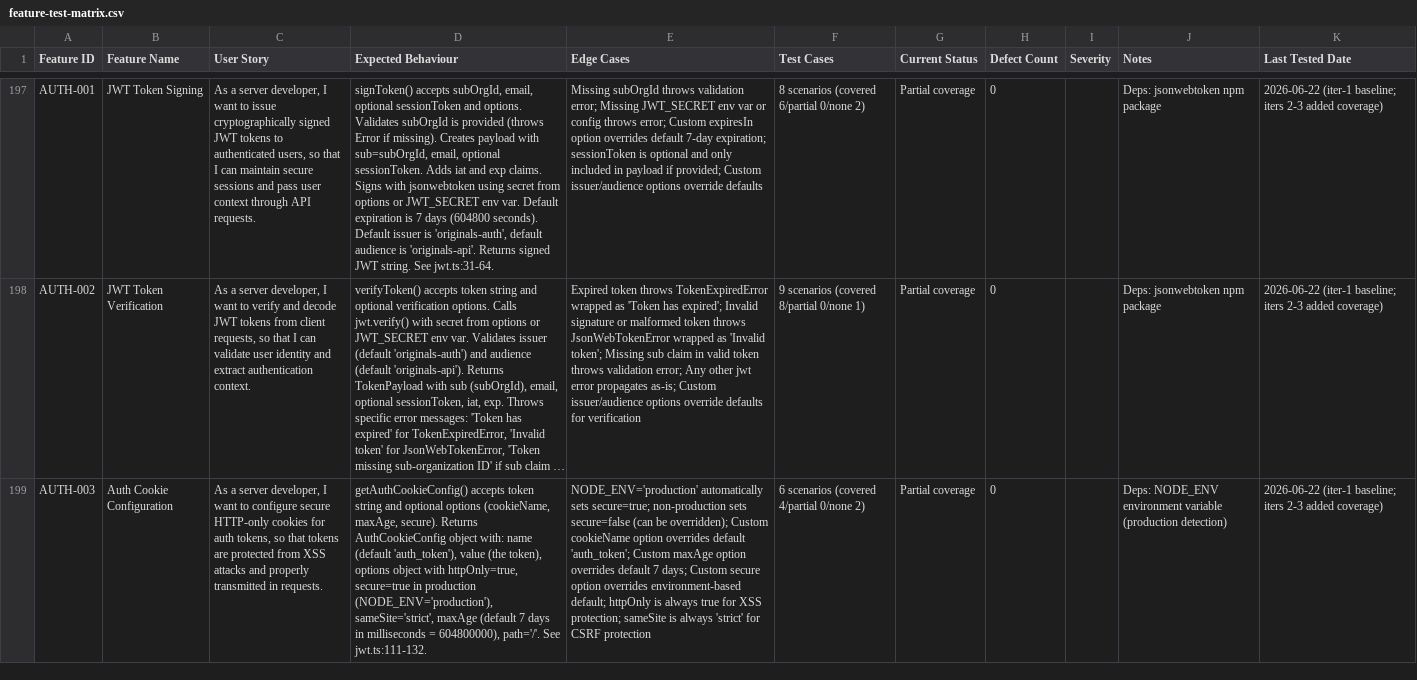
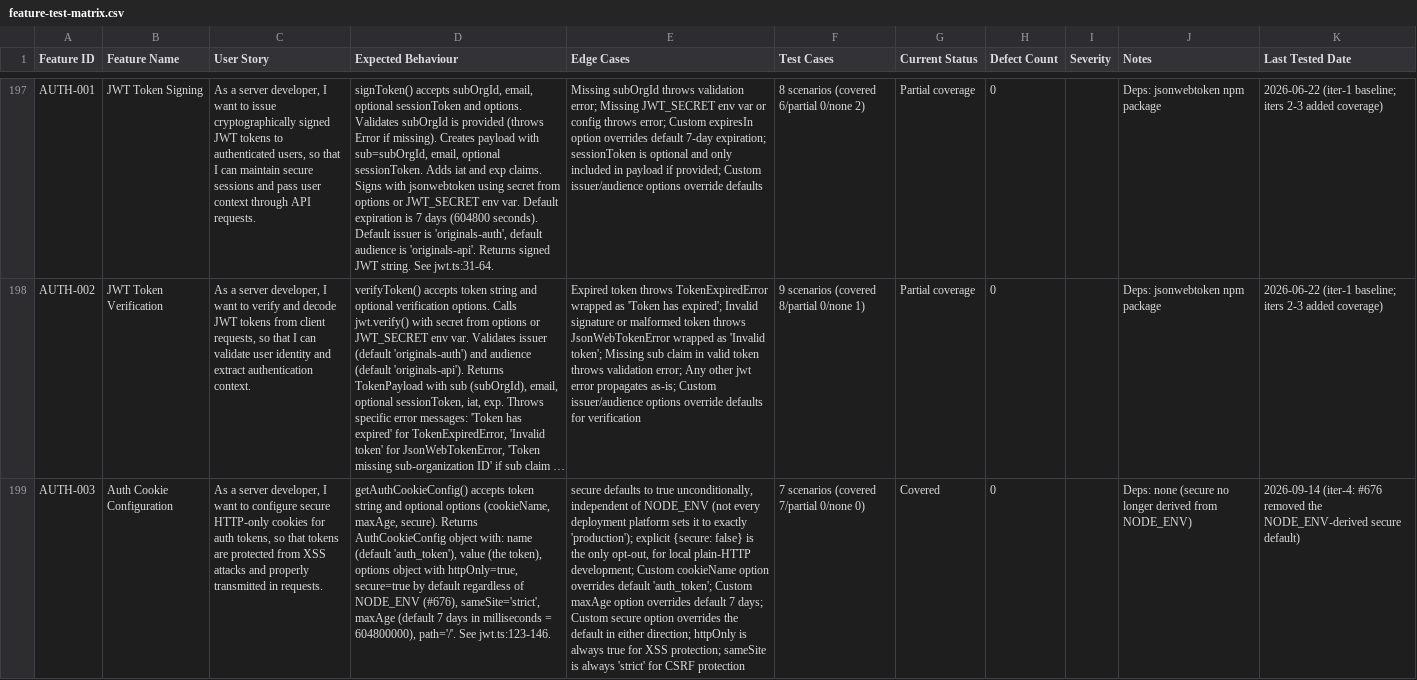
Before and after one commit to onionoriginals/sdk, a CSV file: plans/qa/feature-test-matrix.csv, drawn as a sheet; only a part is shown, gaps mark what is left out; long unchanged cells end in …; the diff covers the shown part only; the diff names each change by its address in the sheet, - before the commit and + after, or states it on an @@ line.

```diff
--- a/plans/qa/feature-test-matrix.csv
+++ b/plans/qa/feature-test-matrix.csv
-D199 (Expected Behaviour): …httpOnly=true, secure=true in production (NODE_ENV='production'), sameSite='strict', maxAge (default 7 days in milliseconds = 604800000), path='/'. See jwt.ts:111-132.
+D199 (Expected Behaviour): …httpOnly=true, secure=true by default regardless of NODE_ENV (#676), sameSite='strict', maxAge (default 7 days in milliseconds = 604800000), path='/'. See jwt.ts:123-146.
-E199 (Edge Cases): NODE_ENV='production' automatically sets secure=true; non-production sets secure=false (can be overridden); Custom cookieName option overrides default 'auth_token'; Custom maxAge option overrides default 7 days; Custom secure option overrides environment-based default; httpOnly is…
+E199 (Edge Cases): secure defaults to true unconditionally, independent of NODE_ENV (not every deployment platform sets it to exactly 'production'); explicit {secure: false} is the only opt-out, for local plain-HTTP development; Custom cookieName option overrides default 'auth_token'; Custom maxAge option overrides default 7 days; Custom secure option overrides the default in either direction; httpOnly is…
-F199 (Test Cases): 6 scenarios (covered 4/partial 0/none 2)
+F199 (Test Cases): 7 scenarios (covered 7/partial 0/none 0)
-G199 (Current Status): Partial coverage
+G199 (Current Status): Covered
-J199 (Notes): Deps: NODE_ENV environment variable (production detection)
+J199 (Notes): Deps: none (secure no longer derived from NODE_ENV)
-K199 (Last Tested Date): 2026-06-22 (iter-1 baseline; iters 2-3 added coverage)
+K199 (Last Tested Date): 2026-09-14 (iter-4: #676 removed the NODE_ENV-derived secure default)
```
Also changed, not shown: 5 edited cells elsewhere in this file, plans/qa/test-cases.csv, 4 other files.
